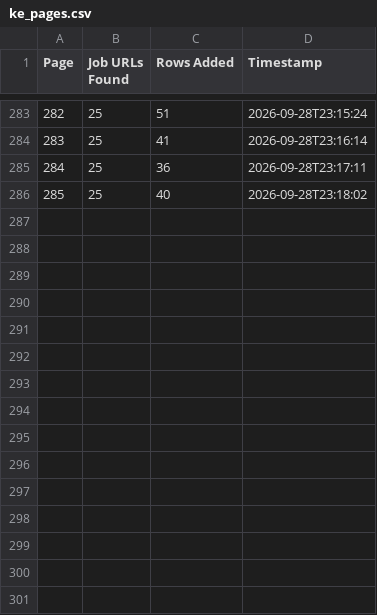
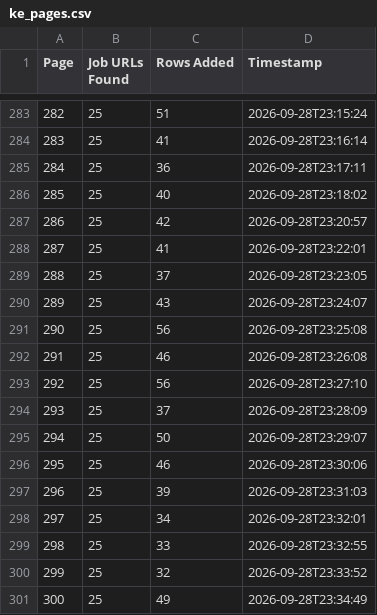
Before and after one commit to liliankason/ke-1-500, a CSV file: ke_pages.csv, drawn as a sheet; only a part is shown, gaps mark what is left out.

```diff
--- a/ke_pages.csv
+++ b/ke_pages.csv
@@ -286 +286,16 @@
 285,25,40,2026-09-28T23:18:02
+286,25,42,2026-09-28T23:20:57
+287,25,41,2026-09-28T23:22:01
+288,25,37,2026-09-28T23:23:05
+289,25,43,2026-09-28T23:24:07
+290,25,56,2026-09-28T23:25:08
+291,25,46,2026-09-28T23:26:08
+292,25,56,2026-09-28T23:27:10
+293,25,37,2026-09-28T23:28:09
+294,25,50,2026-09-28T23:29:07
+295,25,46,2026-09-28T23:30:06
+296,25,39,2026-09-28T23:31:03
+297,25,34,2026-09-28T23:32:01
+298,25,33,2026-09-28T23:32:55
+299,25,32,2026-09-28T23:33:52
+300,25,49,2026-09-28T23:34:49
```
Also changed, not shown: 1 other file.
